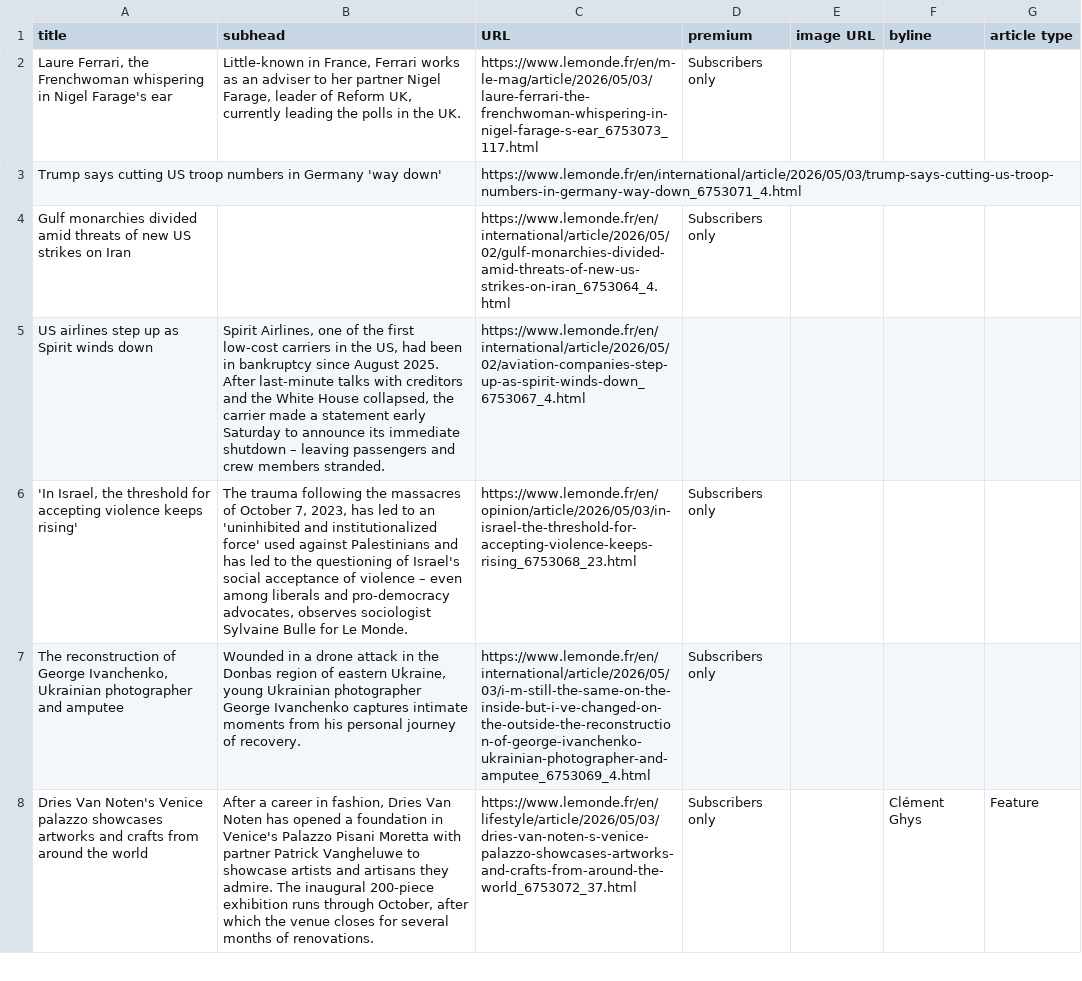
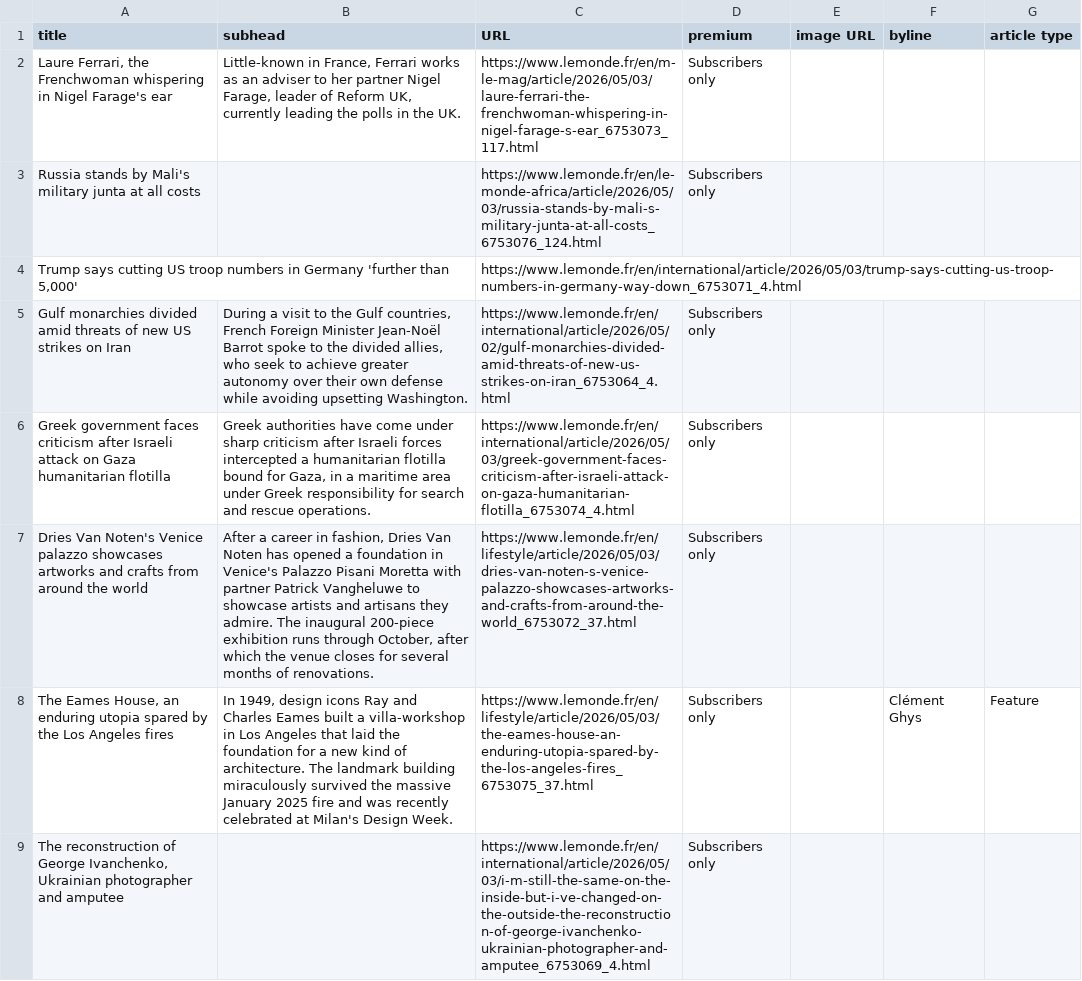
Before and after one commit to phillctw/Homework-7, a CSV file: le_monde.csv, drawn as a sheet; only a part is shown; the diff covers the shown part only.

```diff
--- a/le_monde.csv
+++ b/le_monde.csv
@@ -2,7 +2,8 @@ title,subhead,URL,premium,image URL,byline,article type
 " Laure Ferrari, the Frenchwoman whispering in Nigel Farage's ear  ","Little-known in France, Ferrari works as an adviser to her partner Nigel Farage, leader of Reform UK, currently leading the polls in the UK.",https://www.lemonde.fr/en/m-le-mag/article/2026/05/03/laure-ferrari-the-frenchwoman-whispering-in-nigel-farage-s-ear_6753073_117.html,Subscribers only,,,
-Trump says cutting US troop numbers in Germany 'way down',,https://www.lemonde.fr/en/international/article/2026/05/03/trump-says-cutting-us-troop-numbers-in-germany-way-down_6753071_4.html,,,,
-Gulf monarchies divided amid threats of new US strikes on Iran,,https://www.lemonde.fr/en/international/article/2026/05/02/gulf-monarchies-divided-amid-threats-of-new-us-strikes-on-iran_6753064_4.html,Subscribers only,,,
-US airlines step up as Spirit winds down,"Spirit Airlines, one of the first low-cost carriers in the US, had been in bankruptcy since August 2025. After last-minute talks with creditors and the White House collapsed, the carrier made a statement early Saturday to announce its immediate shutdown – leaving passengers and crew members stranded.",https://www.lemonde.fr/en/international/article/2026/05/02/aviation-companies-step-up-as-spirit-winds-down_6753067_4.html,,,,
-"'In Israel, the threshold for accepting violence keeps rising'","The trauma following the massacres of October 7, 2023, has led to an 'uninhibited and institutionalized force' used against Palestinians and has led to the questioning of Israel's social acceptance of violence – even among liberals and pro-democracy advocates, observes sociologist Sylvaine Bulle for Le Monde.",https://www.lemonde.fr/en/opinion/article/2026/05/03/in-israel-the-threshold-for-accepting-violence-keeps-rising_6753068_23.html,Subscribers only,,,
-"The reconstruction of George Ivanchenko, Ukrainian photographer and amputee","Wounded in a drone attack in the Donbas region of eastern Ukraine, young Ukrainian photographer George Ivanchenko captures intimate moments from his personal journey of recovery.",https://www.lemonde.fr/en/international/article/2026/05/03/i-m-still-the-same-on-the-inside-but-i-ve-changed-on-the-outside-the-reconstruction-of-george-ivanchenko-ukrainian-photographer-and-amputee_6753069_4.html,Subscribers only,,,
-Dries Van Noten's Venice palazzo showcases artworks and crafts from around the world,"After a career in fashion, Dries Van Noten has opened a foundation in Venice's Palazzo Pisani Moretta with partner Patrick Vangheluwe to showcase artists and artisans they admire. The inaugural 200-piece exhibition runs through October, after which the venue closes for several months of renovations.",https://www.lemonde.fr/en/lifestyle/article/2026/05/03/dries-van-noten-s-venice-palazzo-showcases-artworks-and-crafts-from-around-the-world_6753072_37.html,Subscribers only,, Clément Ghys,Feature
+Russia stands by Mali's military junta at all costs,,https://www.lemonde.fr/en/le-monde-africa/article/2026/05/03/russia-stands-by-mali-s-military-junta-at-all-costs_6753076_124.html,Subscribers only,,,
+"Trump says cutting US troop numbers in Germany 'further than 5,000'",,https://www.lemonde.fr/en/international/article/2026/05/03/trump-says-cutting-us-troop-numbers-in-germany-way-down_6753071_4.html,,,,
+Gulf monarchies divided amid threats of new US strikes on Iran,"During a visit to the Gulf countries, French Foreign Minister Jean-Noël Barrot spoke to the divided allies, who seek to achieve greater autonomy over their own defense while avoiding upsetting Washington.",https://www.lemonde.fr/en/international/article/2026/05/02/gulf-monarchies-divided-amid-threats-of-new-us-strikes-on-iran_6753064_4.html,Subscribers only,,,
+Greek government faces criticism after Israeli attack on Gaza humanitarian flotilla,"Greek authorities have come under sharp criticism after Israeli forces intercepted a humanitarian flotilla bound for Gaza, in a maritime area under Greek responsibility for search and rescue operations.",https://www.lemonde.fr/en/international/article/2026/05/03/greek-government-faces-criticism-after-israeli-attack-on-gaza-humanitarian-flotilla_6753074_4.html,Subscribers only,,,
+Dries Van Noten's Venice palazzo showcases artworks and crafts from around the world,"After a career in fashion, Dries Van Noten has opened a foundation in Venice's Palazzo Pisani Moretta with partner Patrick Vangheluwe to showcase artists and artisans they admire. The inaugural 200-piece exhibition runs through October, after which the venue closes for several months of renovations.",https://www.lemonde.fr/en/lifestyle/article/2026/05/03/dries-van-noten-s-venice-palazzo-showcases-artworks-and-crafts-from-around-the-world_6753072_37.html,Subscribers only,,,
+"The Eames House, an enduring utopia spared by the Los Angeles fires","In 1949, design icons Ray and Charles Eames built a villa-workshop in Los Angeles that laid the foundation for a new kind of architecture. The landmark building miraculously survived the massive January 2025 fire and was recently celebrated at Milan's Design Week.",https://www.lemonde.fr/en/lifestyle/article/2026/05/03/the-eames-house-an-enduring-utopia-spared-by-the-los-angeles-fires_6753075_37.html,Subscribers only,, Clément Ghys,Feature
+"The reconstruction of George Ivanchenko, Ukrainian photographer and amputee",,https://www.lemonde.fr/en/international/article/2026/05/03/i-m-still-the-same-on-the-inside-but-i-ve-changed-on-the-outside-the-reconstruction-of-george-ivanchenko-ukrainian-photographer-and-amputee_6753069_4.html,Subscribers only,,,
```
Also changed, not shown: 4 added rows, 5 removed rows, 2 moved rows and 2 edited cells elsewhere in this file.
